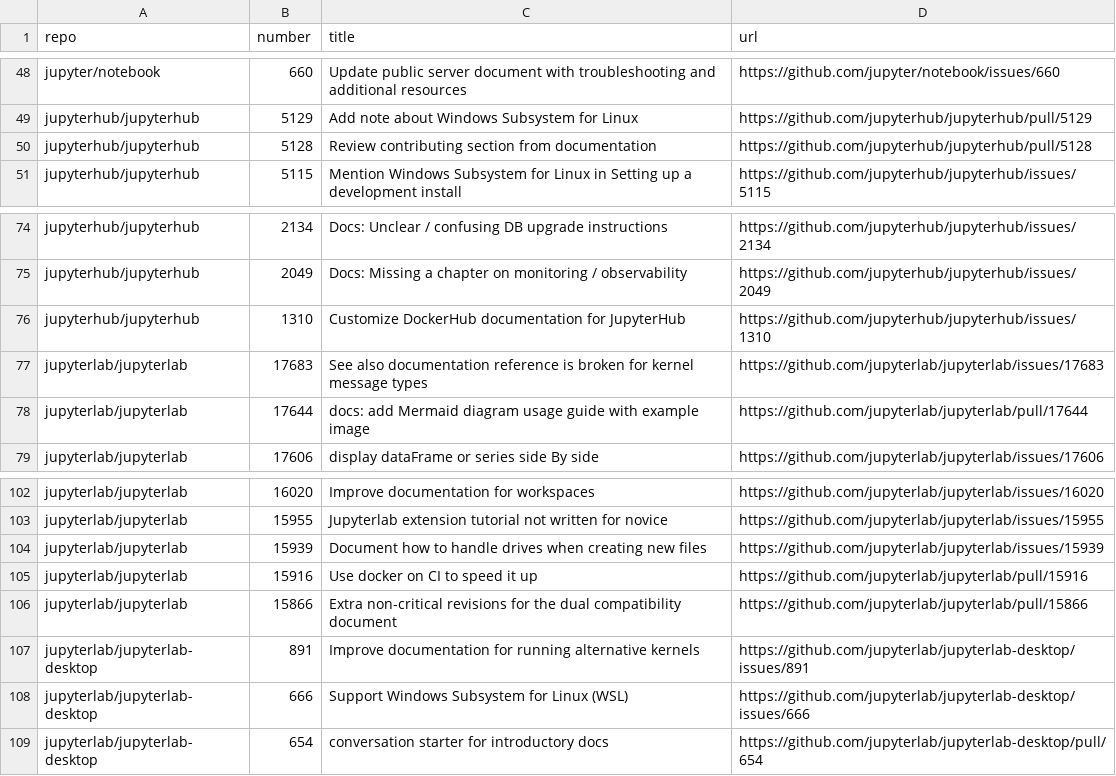
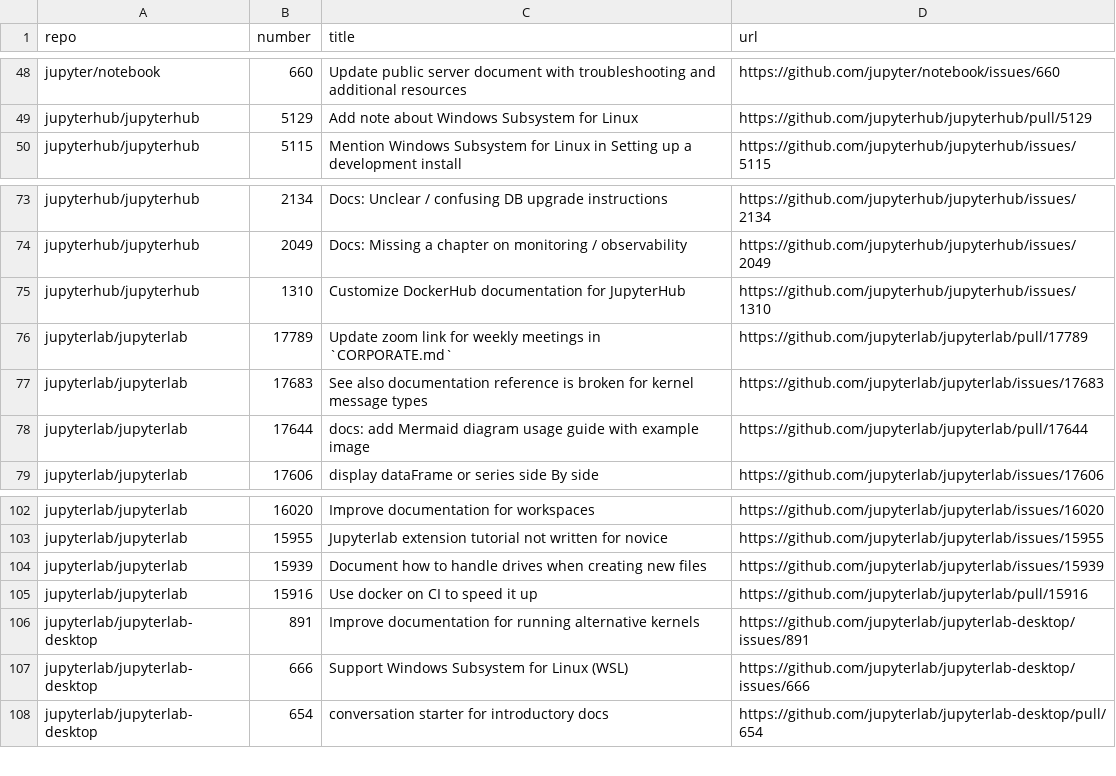
Before and after one commit to chbrandt/jupyter-docs-test, a CSV file: issues.csv, drawn as a sheet; only a part is shown, gaps mark what is left out; removed rows and columns are numbered as before the commit, all else as after; the diff names each change by its address in the sheet, - before the commit and + after, or states it on an @@ line.

```diff
--- a/issues.csv
+++ b/issues.csv
-row 50: jupyterhub/jupyterhub | 5128 | Review contributing section from documentation | https://github.com/jupyterhub/jupyterhub/pull/5128
+row 76: jupyterlab/jupyterlab | 17789 | Update zoom link for weekly meetings in `CORPORATE.md` | https://github.com/jupyterlab/jupyterlab/pull/17789
-row 106: jupyterlab/jupyterlab | 15866 | Extra non-critical revisions for the dual compatibility document | https://github.com/jupyterlab/jupyterlab/pull/15866
```
Also changed, not shown: 1 other file.
